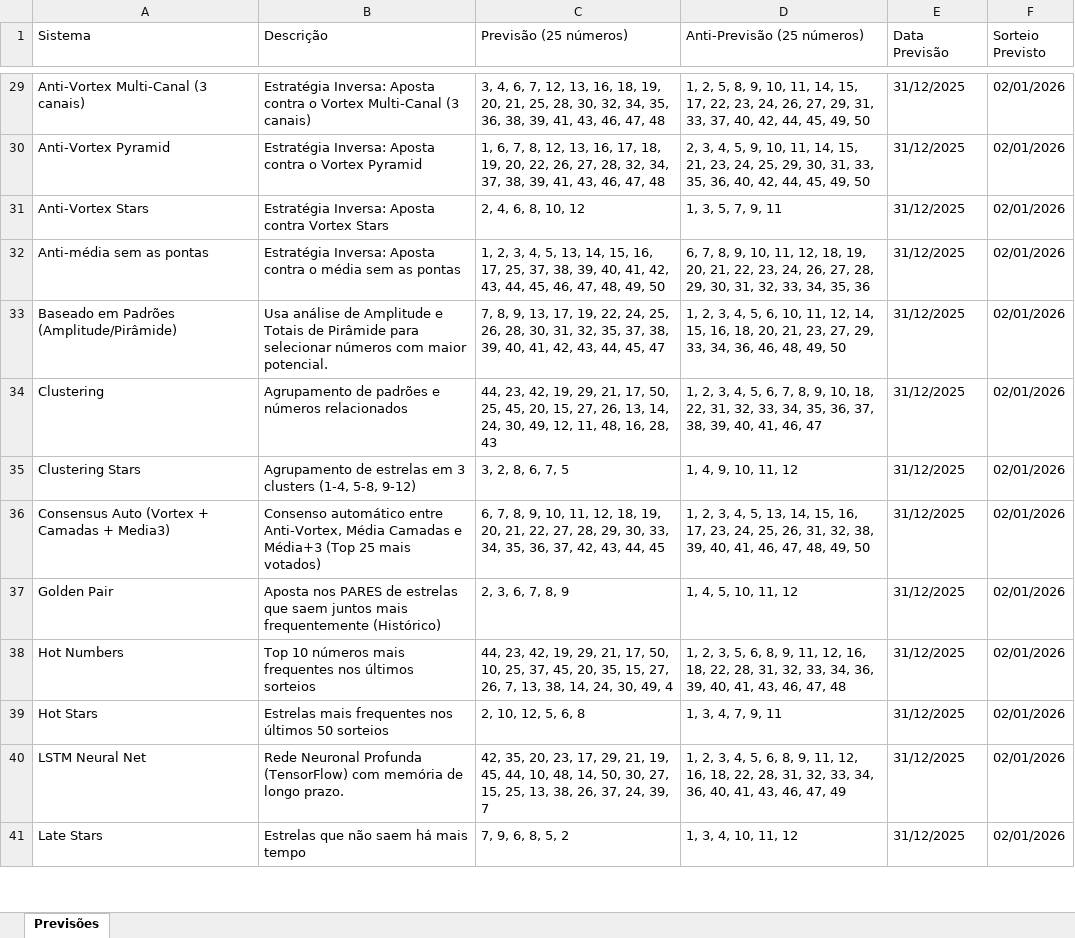
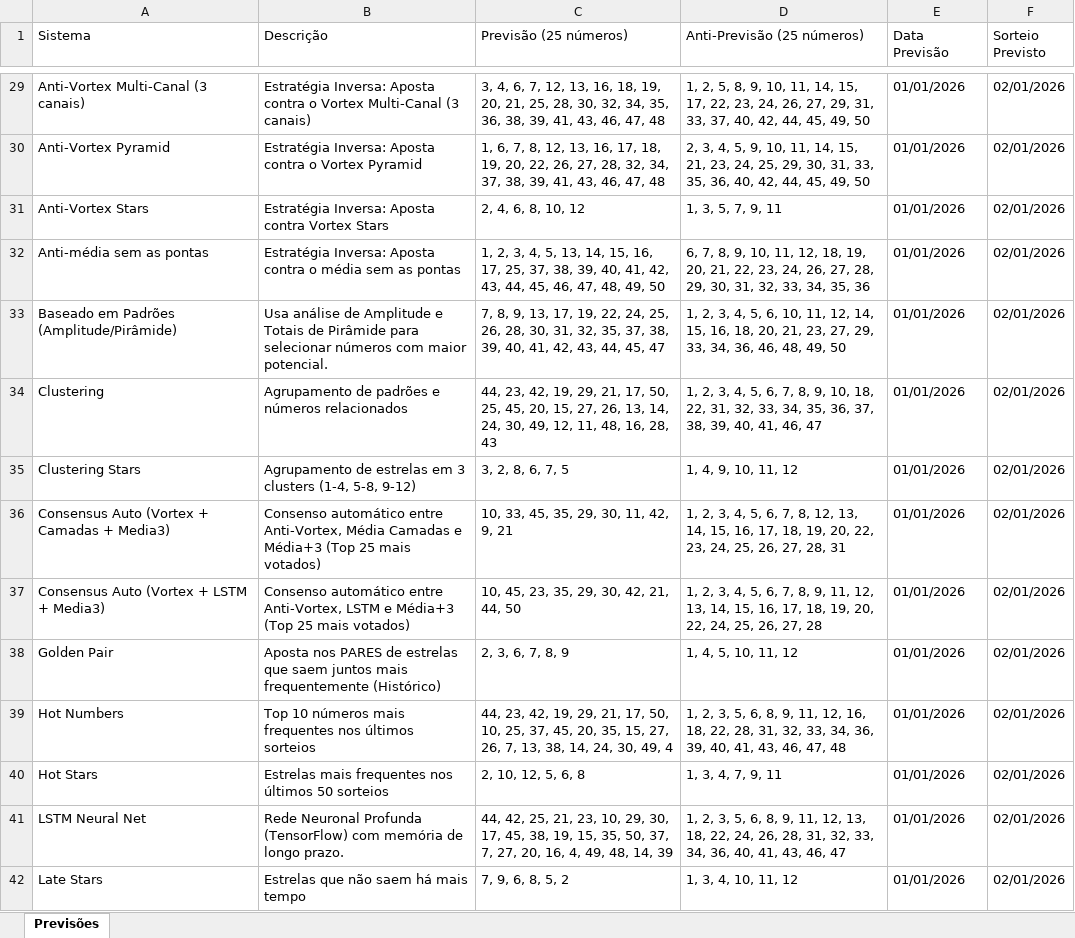
Before and after one commit to Pauloalexbatista/Numeros_Magicos, an Excel workbook: 2-EXCEL/previsao_02012026.xlsx, sheet Previsões, drawn as a sheet; only a part is shown, gaps mark what is left out; values as stored, in another font and other column widths than the file's, no borders; addresses are those after the commit; the diff covers the shown part only; the diff names each change by its address in the sheet, - before the commit and + after, or states it on an @@ line.

Commit message:
fix: Corrigir detecção de sistemas de estrelas no export
PROBLEMA: Lógica errada classificava sistemas de números como estrelas
- Verificava se max(números) <= 12
- Sistemas com números baixos (1,2,3...) eram classificados como estrelas
- Resultado: sheet de estrelas vazia, números misturados

SOLUÇÃO: Verificar pelo NOME do sistema
- Verifica se nome contém 'star' ou 'estrela'
- Mais confiável e correto
- Agora sheet de estrelas terá dados

Isto resolve o bug da sheet de estrelas vazia!

```diff
--- a/2-EXCEL/previsao_02012026.xlsx (sheet Previsões)
+++ b/2-EXCEL/previsao_02012026.xlsx (sheet Previsões)
-E29:E36 (Data Previsão): 31/12/2025
+E29:E36 (Data Previsão): 01/01/2026
-C36 (Previsão (25 números)): 6, 7, 8, 9, 10, 11, 12, 18, 19, 20, 21, 22, 27, 28, 29, 30, 33, 34, 35, 36, 37, 42, 43, 44, 45
+C36 (Previsão (25 números)): 10, 33, 45, 35, 29, 30, 11, 42, 9, 21
-D36 (Anti-Previsão (25 números)): …4, 5, 13, 14, 15, 16, 17, 23, 24, 25, 26, 31, 32, 38, 39, 40, 41, 46, 47, 48, 49, 50
+D36 (Anti-Previsão (25 números)): …4, 5, 6, 7, 8, 12, 13, 14, 15, 16, 17, 18, 19, 20, 22, 23, 24, 25, 26, 27, 28, 31
+row 37: Consensus Auto (Vortex + LSTM + Media3) | Consenso automático entre Anti-Vortex, LSTM e Média+3 (Top 25 mais votados) | 10, 45, 23, 35, 29, 30, 42, 21, 44, 50 | 1, 2, 3, 4, 5, 6, 7, 8, 9, 11, 12, 13, 14, 15, 16, 17, 18, 19, 20, 22, 24, 25, 26, 27, 28 | 01/01/2026 | 02/01/2026
-E38:E42 (Data Previsão): 31/12/2025
+E38:E42 (Data Previsão): 01/01/2026
-C41 (Previsão (25 números)): 42, 35, 20, 23, 17, 29, 21, 19, 45, 44, 10, 48, 14, 50, 30, 27, 15, 25, 13, 38, 26, 37, 24, 39, 7
+C41 (Previsão (25 números)): 44, 42, 25, 21, 23, 10, 29, 30, 17, 45, 38, 19, 15, 35, 50, 37, 7, 27, 20, 16, 4, 49, 48, 14, 39
-D41 (Anti-Previsão (25 números)): …2, 3, 4, 5, 6, 8, 9, 11, 12, 16, 18, 22, 28, 31, 32, 33, 34, 36, 40, 41, 43, 46, 47, 49
+D41 (Anti-Previsão (25 números)): …2, 3, 5, 6, 8, 9, 11, 12, 13, 18, 22, 24, 26, 28, 31, 32, 33, 34, 36, 40, 41, 43, 46, 47
```
Also changed, not shown: 1 added row and 68 edited cells elsewhere in this sheet, 16 other files.
